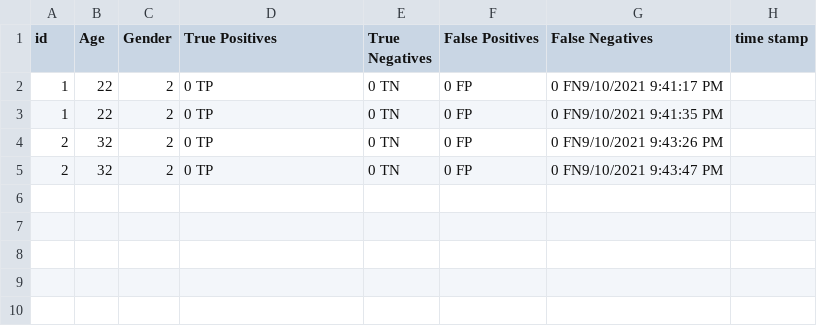
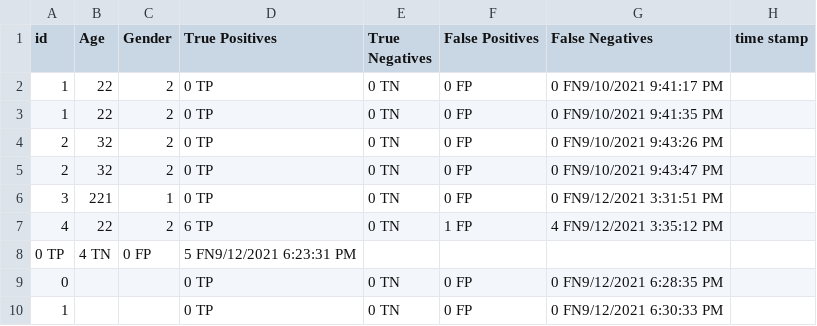
Before and after one commit to Baladuri/Thesis_Hypovigilance-Induction, a CSV file: Assets/Resources/User Data/userData.csv, drawn as a sheet; the diff names each change by its address in the sheet, - before the commit and + after, or states it on an @@ line.

```diff
--- a/Assets/Resources/User Data/userData.csv
+++ b/Assets/Resources/User Data/userData.csv
+row 6: 3 | 221 | 1 | 0 TP | 0 TN | 0 FP | 0 FN9/12/2021 3:31:51 PM
+row 7: 4 | 22 | 2 | 6 TP | 0 TN | 1 FP | 4 FN9/12/2021 3:35:12 PM
+row 8: 0 TP | 4 TN | 0 FP | 5 FN9/12/2021 6:23:31 PM
+row 9: 0 |  |  | 0 TP | 0 TN | 0 FP | 0 FN9/12/2021 6:28:35 PM
+row 10: 1 |  |  | 0 TP | 0 TN | 0 FP | 0 FN9/12/2021 6:30:33 PM
```
Also changed, not shown: 19 other files.
